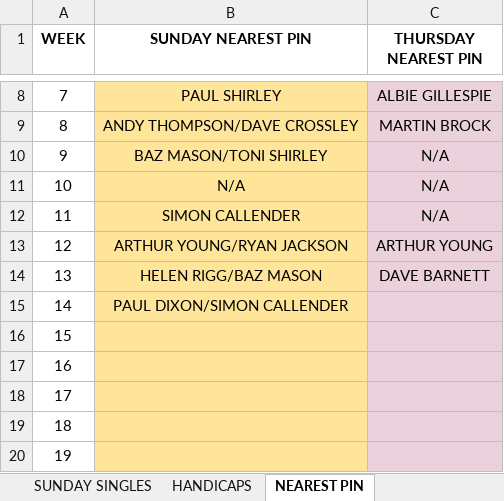
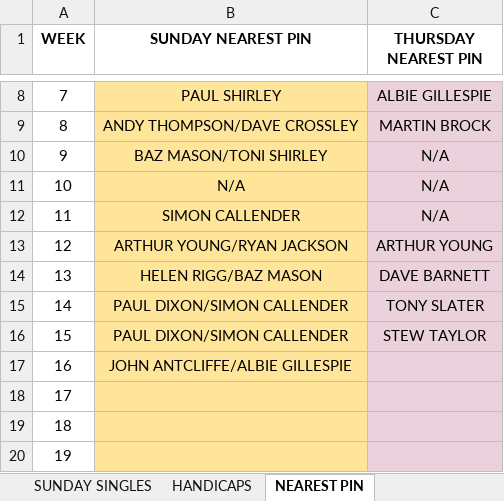
Before and after one commit to stateside2/golf-comp, an Excel workbook: data/SUMMER_GOLF_2026.xlsx, sheet NEAREST PIN, drawn as a sheet; only a part is shown, gaps mark what is left out; values as stored, in another font and other column widths than the file's, no borders; charts and pictures not drawn; the diff names each change by its address in the sheet, - before the commit and + after, or states it on an @@ line.

```diff
--- a/data/SUMMER_GOLF_2026.xlsx (sheet NEAREST PIN)
+++ b/data/SUMMER_GOLF_2026.xlsx (sheet NEAREST PIN)
-C15 (THURSDAY NEAREST PIN): (empty)
+C15 (THURSDAY NEAREST PIN): TONY SLATER
-B16 (SUNDAY NEAREST PIN): (empty)
+B16 (SUNDAY NEAREST PIN): PAUL DIXON/SIMON CALLENDER
-C16 (THURSDAY NEAREST PIN): (empty)
+C16 (THURSDAY NEAREST PIN): STEW TAYLOR
-B17 (SUNDAY NEAREST PIN): (empty)
+B17 (SUNDAY NEAREST PIN): JOHN ANTCLIFFE/ALBIE GILLESPIE
```
Also changed, not shown: sheet SUNDAY SINGLES, sheet THURSDAY SINGLES, sheet HANDICAPS, sheet xxxDO NOT EDITxxx, 1 other file.
